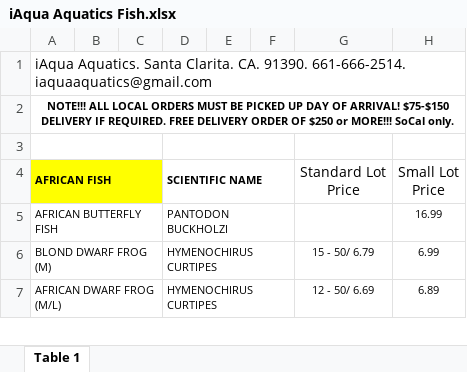
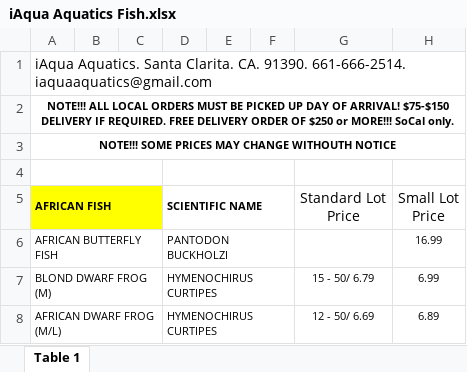
Before and after one commit to gevoglanyan/iAqua, an Excel workbook: public/documents/iAqua Aquatics Fish.xlsx, sheet Table 1, drawn as a sheet; only a part is shown; values as stored, in another font and other column widths than the file's, no borders; charts and pictures not drawn; the diff names each change by its address in the sheet, - before the commit and + after, or states it on an @@ line.

Commit message:
Updated Documents

```diff
--- a/public/documents/iAqua Aquatics Fish.xlsx (sheet Table 1)
+++ b/public/documents/iAqua Aquatics Fish.xlsx (sheet Table 1)
+row 3: NOTE!!! SOME PRICES MAY CHANGE WITHOUTH NOTICE
```
Also changed, not shown: charts or pictures, public/documents/iAqua Aquatics Plants.xlsx.
